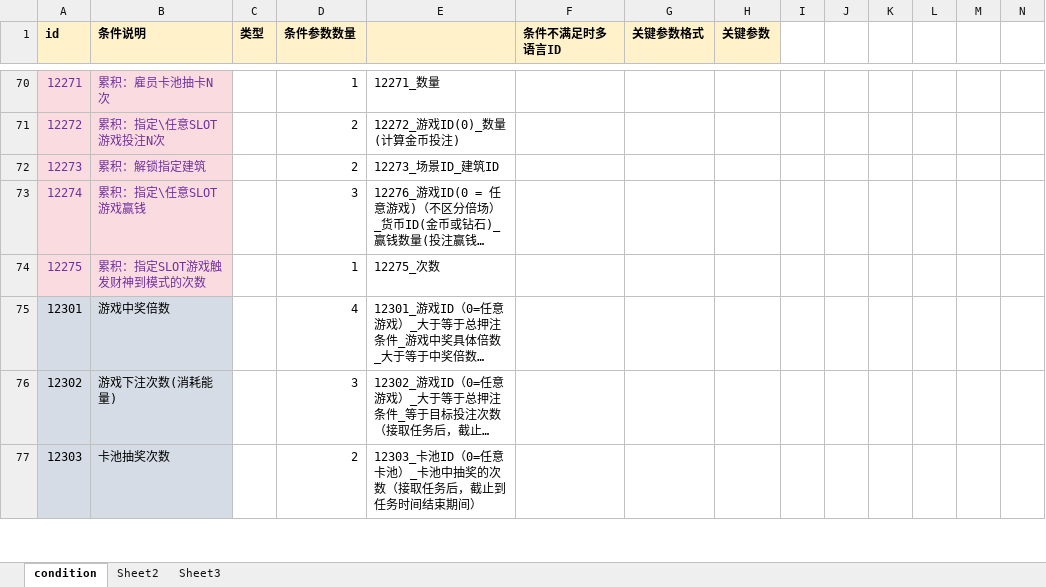
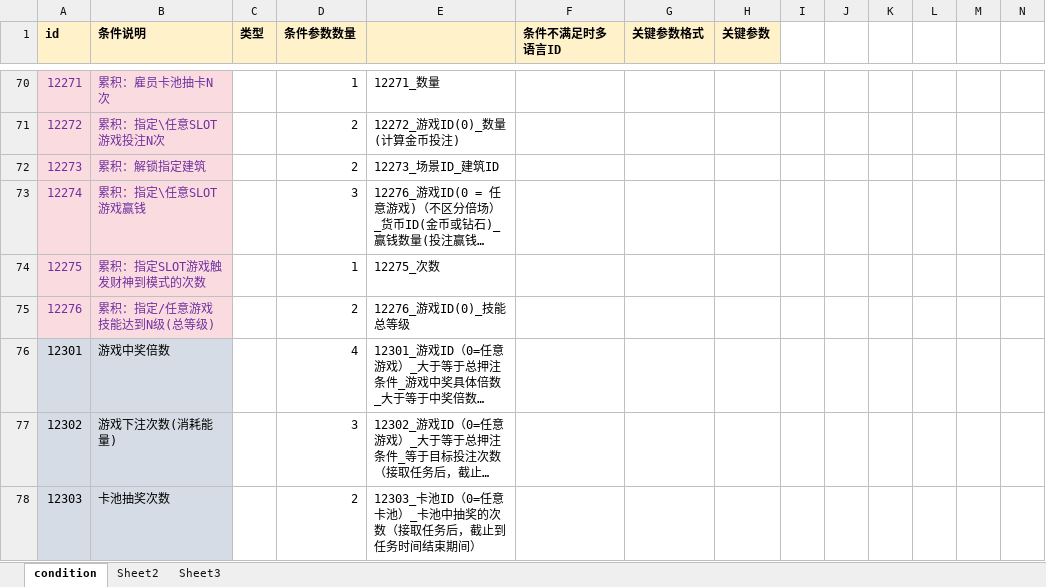
Before and after one commit to yanhailong/jjj_server, an Excel workbook: hall/resources/sample/condition.xlsx, sheet condition, drawn as a sheet; only a part is shown, gaps mark what is left out; long unchanged cells end in …; values as stored, in another font and other column widths than the file's, no borders; conditional formats not drawn; rows hold the shown columns only; the diff names each change by its address in the sheet, - before the commit and + after, or states it on an @@ line.

```diff
--- a/hall/resources/sample/condition.xlsx (sheet condition)
+++ b/hall/resources/sample/condition.xlsx (sheet condition)
+row 75: 12276 | 累积：指定/任意游戏技能达到N级(总等级) |  | 2 | 12276_游戏ID(0)_技能总等级
```
Also changed, not shown: hall/resources/sample/ResearchSkills.xlsx, hall/resources/sample/prop.xlsx, 14 other files.
